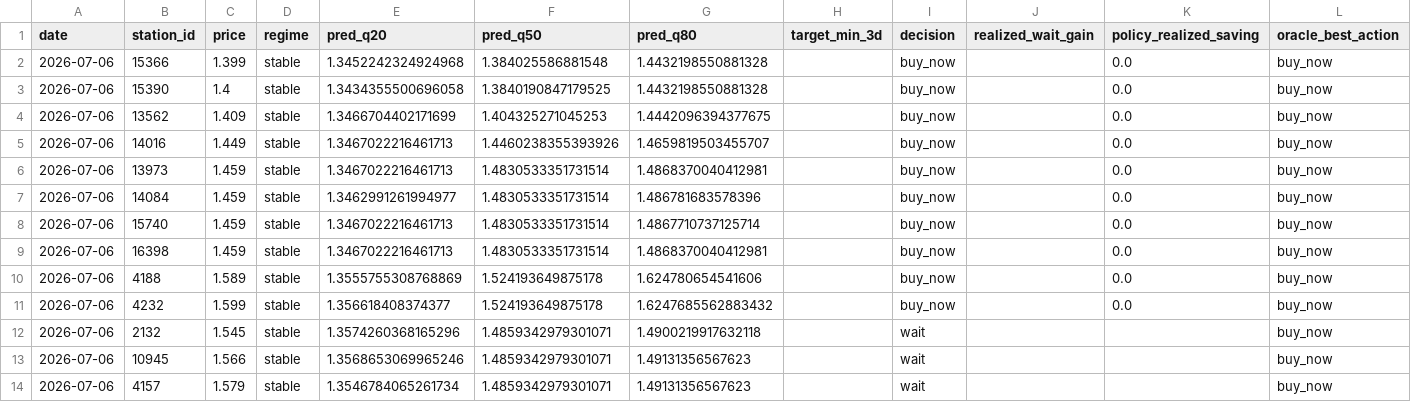
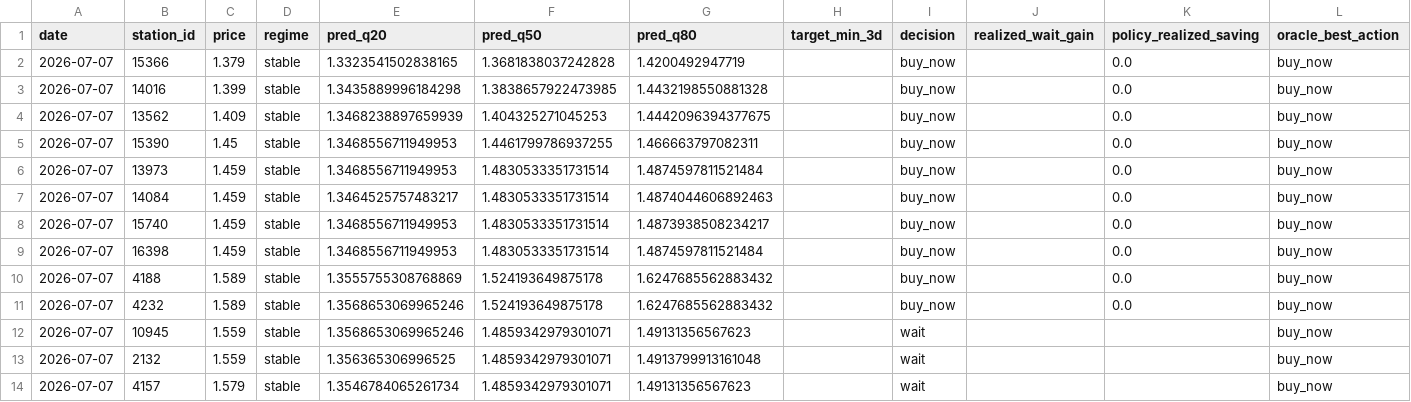
Before and after one commit to juanluserra/fuel-recommender-murcia, a CSV file: data/latest/alcantarilla_murcia__precio_gasoleo_a__latest.csv, drawn as a sheet.

```diff
--- a/data/latest/alcantarilla_murcia__precio_gasoleo_a__latest.csv
+++ b/data/latest/alcantarilla_murcia__precio_gasoleo_a__latest.csv
@@ -1,14 +1,14 @@
 date,station_id,price,regime,pred_q20,pred_q50,pred_q80,target_min_3d,decision,realized_wait_gain,policy_realized_saving,oracle_best_action
-2026-07-06,15366,1.399,stable,1.3452242324924968,1.384025586881548,1.4432198550881328,,buy_now,,0.0,buy_now
-2026-07-06,15390,1.4,stable,1.3434355500696058,1.3840190847179525,1.4432198550881328,,buy_now,,0.0,buy_now
-2026-07-06,13562,1.409,stable,1.3466704402171699,1.404325271045253,1.4442096394377675,,buy_now,,0.0,buy_now
-2026-07-06,14016,1.449,stable,1.3467022216461713,1.4460238355393926,1.4659819503455707,,buy_now,,0.0,buy_now
-2026-07-06,13973,1.459,stable,1.3467022216461713,1.4830533351731514,1.4868370040412981,,buy_now,,0.0,buy_now
-2026-07-06,14084,1.459,stable,1.3462991261994977,1.4830533351731514,1.486781683578396,,buy_now,,0.0,buy_now
-2026-07-06,15740,1.459,stable,1.3467022216461713,1.4830533351731514,1.4867710737125714,,buy_now,,0.0,buy_now
-2026-07-06,16398,1.459,stable,1.3467022216461713,1.4830533351731514,1.4868370040412981,,buy_now,,0.0,buy_now
-2026-07-06,4188,1.589,stable,1.3555755308768869,1.524193649875178,1.624780654541606,,buy_now,,0.0,buy_now
-2026-07-06,4232,1.599,stable,1.356618408374377,1.524193649875178,1.6247685562883432,,buy_now,,0.0,buy_now
-2026-07-06,2132,1.545,stable,1.3574260368165296,1.4859342979301071,1.4900219917632118,,wait,,,buy_now
-2026-07-06,10945,1.566,stable,1.3568653069965246,1.4859342979301071,1.49131356567623,,wait,,,buy_now
-2026-07-06,4157,1.579,stable,1.3546784065261734,1.4859342979301071,1.49131356567623,,wait,,,buy_now
+2026-07-07,15366,1.379,stable,1.3323541502838165,1.3681838037242828,1.4200492947719,,buy_now,,0.0,buy_now
+2026-07-07,14016,1.399,stable,1.3435889996184298,1.3838657922473985,1.4432198550881328,,buy_now,,0.0,buy_now
+2026-07-07,13562,1.409,stable,1.3468238897659939,1.404325271045253,1.4442096394377675,,buy_now,,0.0,buy_now
+2026-07-07,15390,1.45,stable,1.3468556711949953,1.4461799786937255,1.466663797082311,,buy_now,,0.0,buy_now
+2026-07-07,13973,1.459,stable,1.3468556711949953,1.4830533351731514,1.4874597811521484,,buy_now,,0.0,buy_now
+2026-07-07,14084,1.459,stable,1.3464525757483217,1.4830533351731514,1.4874044606892463,,buy_now,,0.0,buy_now
+2026-07-07,15740,1.459,stable,1.3468556711949953,1.4830533351731514,1.4873938508234217,,buy_now,,0.0,buy_now
+2026-07-07,16398,1.459,stable,1.3468556711949953,1.4830533351731514,1.4874597811521484,,buy_now,,0.0,buy_now
+2026-07-07,4188,1.589,stable,1.3555755308768869,1.524193649875178,1.6247685562883432,,buy_now,,0.0,buy_now
+2026-07-07,4232,1.589,stable,1.3568653069965246,1.524193649875178,1.6247685562883432,,buy_now,,0.0,buy_now
+2026-07-07,10945,1.559,stable,1.3568653069965246,1.4859342979301071,1.49131356567623,,wait,,,buy_now
+2026-07-07,2132,1.559,stable,1.356365306996525,1.4859342979301071,1.4913799913161048,,wait,,,buy_now
+2026-07-07,4157,1.579,stable,1.3546784065261734,1.4859342979301071,1.49131356567623,,wait,,,buy_now
```
Also changed, not shown: data/history/alcantarilla_murcia/fetch_log.csv, data/history/alcantarilla_murcia/stations.csv, 4 other files.
